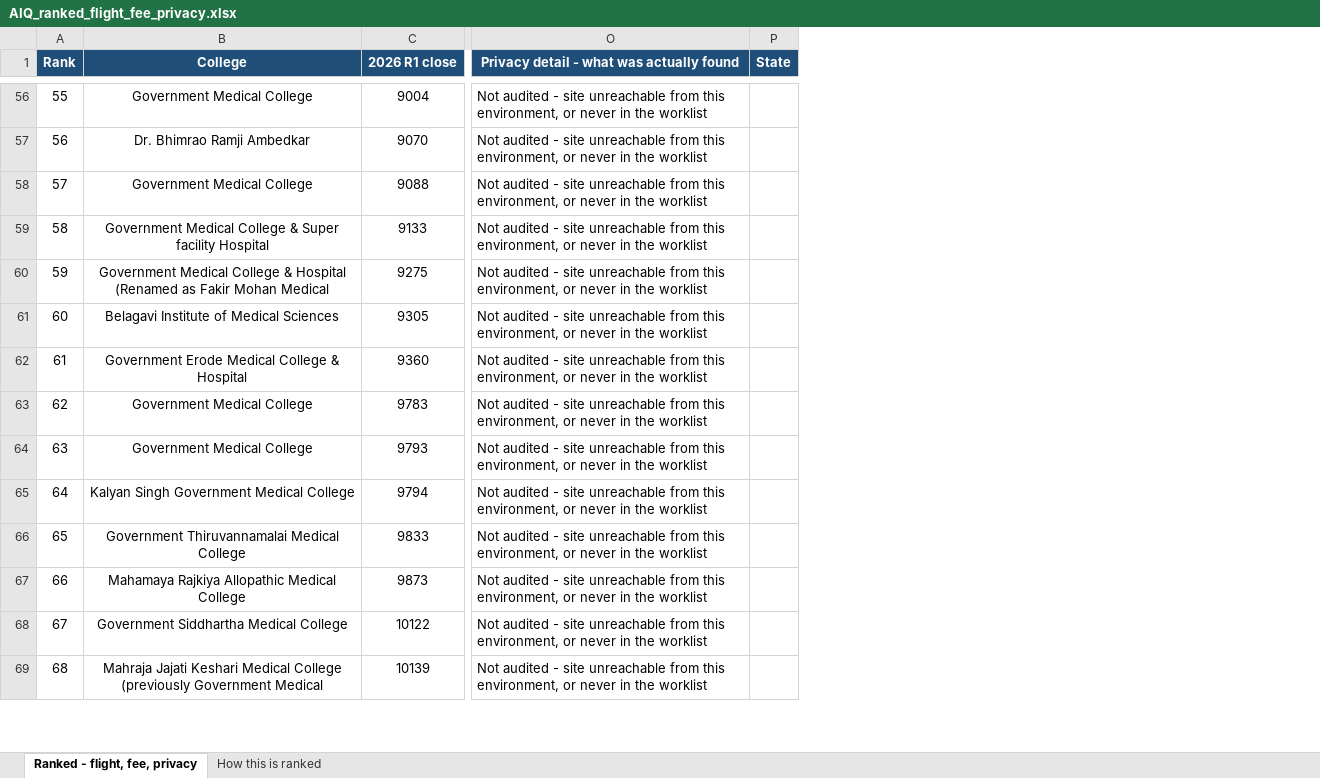
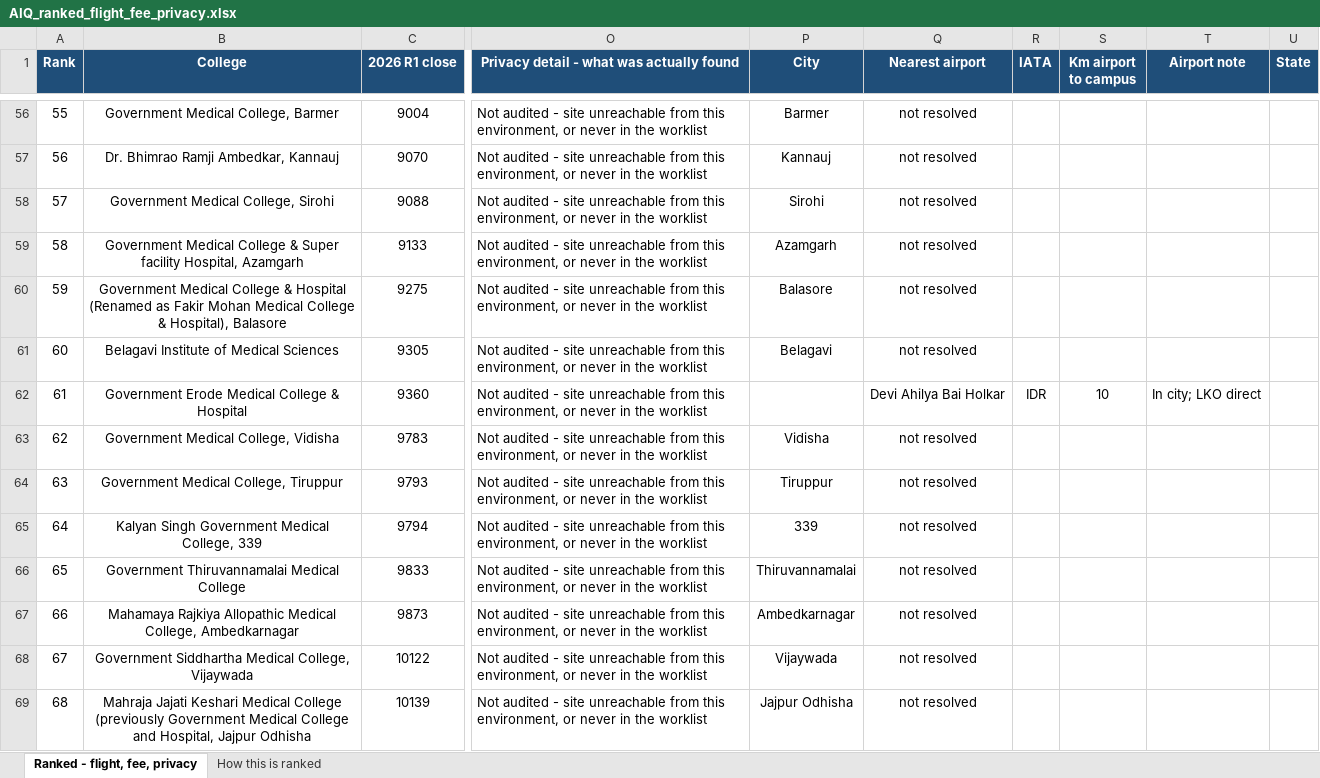
Before and after one commit to aditiventurewolf-max/sorcery, an Excel workbook: audit/aiq-privacy/mcc2026/AIQ_ranked_flight_fee_privacy.xlsx, sheet Ranked - flight, fee, privacy, drawn as a sheet; only a part is shown, gaps mark what is left out; values as stored, in another font and other column widths than the file's, no borders; the diff covers the shown part only; the diff names each change by its address in the sheet, - before the commit and + after, or states it on an @@ line.

```diff
--- a/audit/aiq-privacy/mcc2026/AIQ_ranked_flight_fee_privacy.xlsx (sheet Ranked - flight, fee, privacy)
+++ b/audit/aiq-privacy/mcc2026/AIQ_ranked_flight_fee_privacy.xlsx (sheet Ranked - flight, fee, privacy)
+column P (City), rows 56-69: Barmer | Kannauj | Sirohi | Azamgarh | Balasore | Belagavi |  | Vidisha | Tiruppur | 339 | Thiruvannamalai | Ambedkarnagar | Vijaywada | Jajpur Odhisha
+column Q (Nearest airport), rows 56-69: not resolved | not resolved | not resolved | not resolved | not resolved | not resolved | Devi Ahilya Bai Holkar | not resolved | not resolved | not resolved | not resolved | not resolved | not resolved | not resolved
+column R (IATA), row 62: IDR
+column S (Km airport to campus), row 62: 10
+column T (Airport note), row 62: In city; LKO direct
-B56 (College): Government Medical College
+B56 (College): Government Medical College, Barmer
-B57 (College): Dr. Bhimrao Ramji Ambedkar
+B57 (College): Dr. Bhimrao Ramji Ambedkar, Kannauj
-B58 (College): Government Medical College
+B58 (College): Government Medical College, Sirohi
-B59 (College): …Super facility Hospital
+B59 (College): …Super facility Hospital, Azamgarh
-B60 (College): …Mohan Medical
+B60 (College): …Mohan Medical College & Hospital), Balasore
-B63 (College): Government Medical College
+B63 (College): Government Medical College, Vidisha
-B64 (College): Government Medical College
+B64 (College): Government Medical College, Tiruppur
-B65 (College): Kalyan Singh Government Medical College
+B65 (College): Kalyan Singh Government Medical College, 339
-B67 (College): …Allopathic Medical College
+B67 (College): …Allopathic Medical College, Ambedkarnagar
-B68 (College): Government Siddhartha Medical College
+B68 (College): Government Siddhartha Medical College, Vijaywada
-B69 (College): …Government Medical
+B69 (College): …Government Medical College and Hospital, Jajpur Odhisha
```
Also changed, not shown: 110 edited cells and cell formats elsewhere in this sheet, 1 other file.
